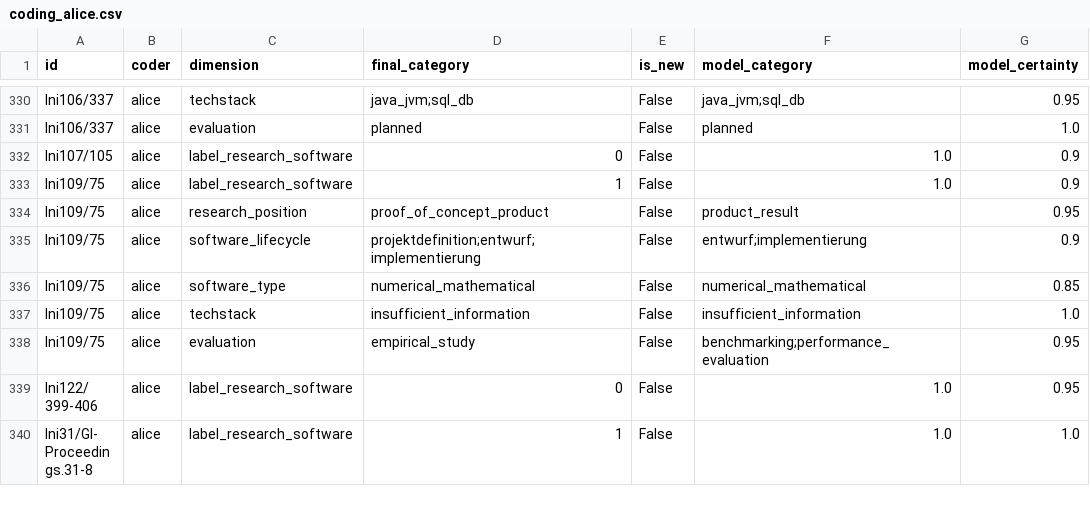
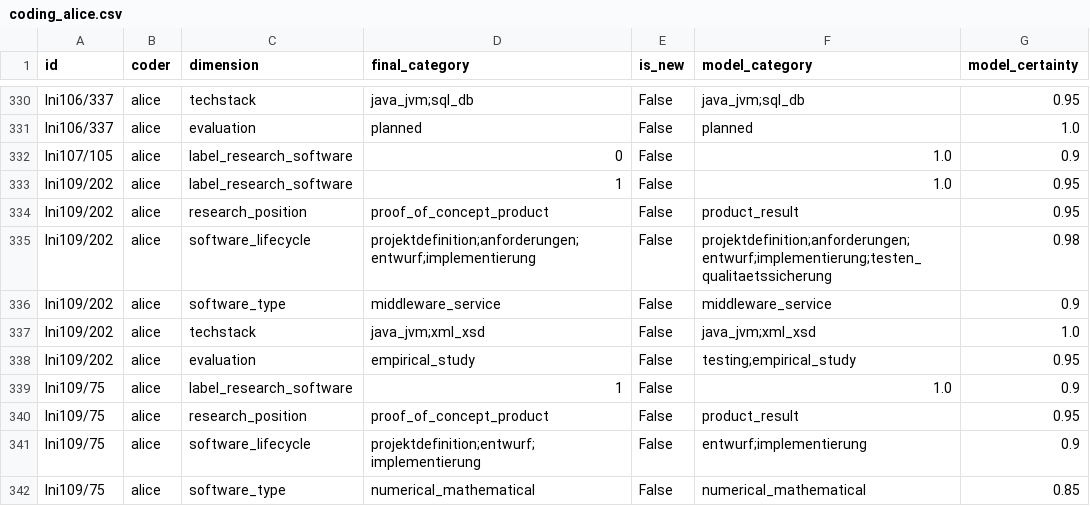
Before and after one commit to juliandehne/lni_study, a CSV file: goldstandard/coding_alice.csv, drawn as a sheet; only a part is shown, gaps mark what is left out; the shorter side is filled out with more unchanged rows; the diff names each change by its address in the sheet, - before the commit and + after, or states it on an @@ line.

Commit message:
Gold coding: lni109/202 + xml_xsd boundary

```diff
--- a/goldstandard/coding_alice.csv
+++ b/goldstandard/coding_alice.csv
+row 333: lni109/202 | alice | label_research_software | 1 | False | 1.0 | 0.95
+row 334: lni109/202 | alice | research_position | proof_of_concept_product | False | product_result | 0.95
+row 335: lni109/202 | alice | software_lifecycle | projektdefinition;anforderungen;entwurf;implementierung | False | projektdefinition;anforderungen;entwurf;implementierung;testen_qualitaetssicherung | 0.98
+row 336: lni109/202 | alice | software_type | middleware_service | False | middleware_service | 0.9
+row 337: lni109/202 | alice | techstack | java_jvm;xml_xsd | False | java_jvm;xml_xsd | 1.0
+row 338: lni109/202 | alice | evaluation | empirical_study | False | testing;empirical_study | 0.95
```
Also changed, not shown: 2 other files.
